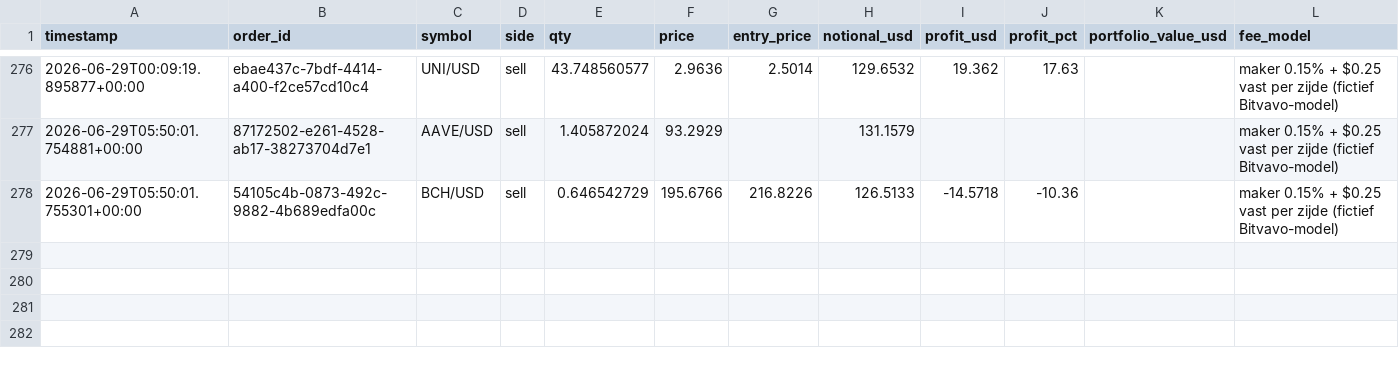
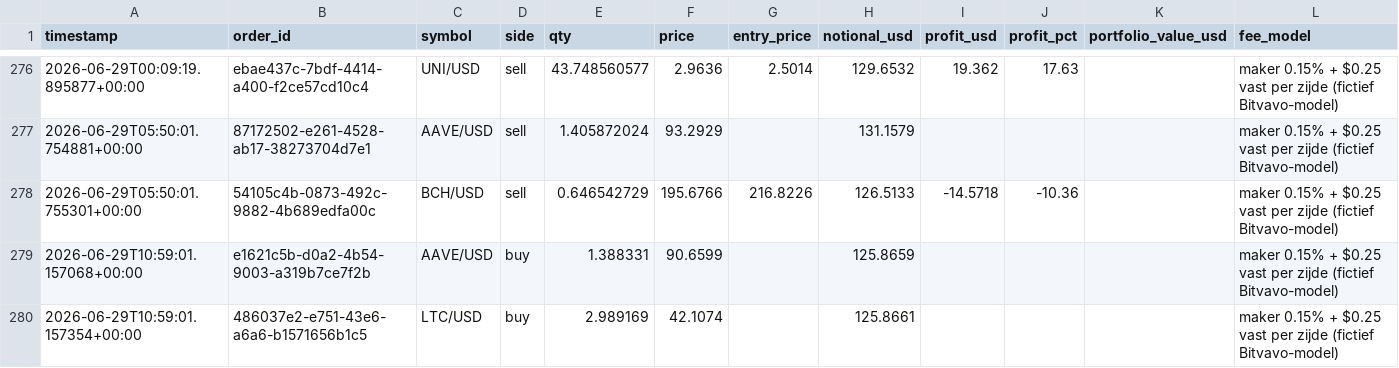
Before and after one commit to Bramsmit/MCP-alpaca, a CSV file: data/alpaca_trades.csv, drawn as a sheet; only a part is shown, gaps mark what is left out; the diff names each change by its address in the sheet, - before the commit and + after, or states it on an @@ line.

```diff
--- a/data/alpaca_trades.csv
+++ b/data/alpaca_trades.csv
+row 279: 2026-06-29T10:59:01.157068+00:00 | e1621c5b-d0a2-4b54-9003-a319b7ce7f2b | AAVE/USD | buy | 1.388331 | 90.6599 |  | 125.8659 |  |  |  | maker 0.15% + $0.25 vast per zijde (fictief Bitvavo-model)
+row 280: 2026-06-29T10:59:01.157354+00:00 | 486037e2-e751-43e6-a6a6-b1571656b1c5 | LTC/USD | buy | 2.989169 | 42.1074 |  | 125.8661 |  |  |  | maker 0.15% + $0.25 vast per zijde (fictief Bitvavo-model)
```
Also changed, not shown: 1 other file.
